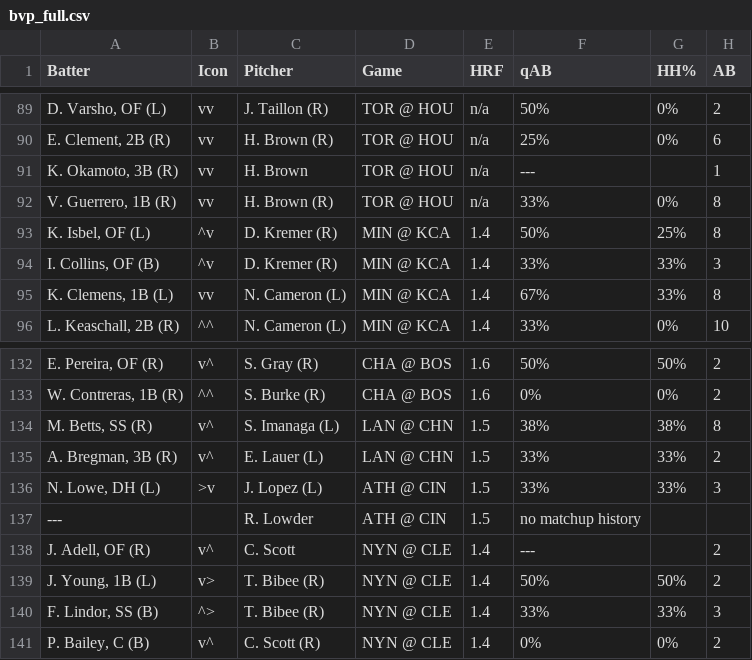
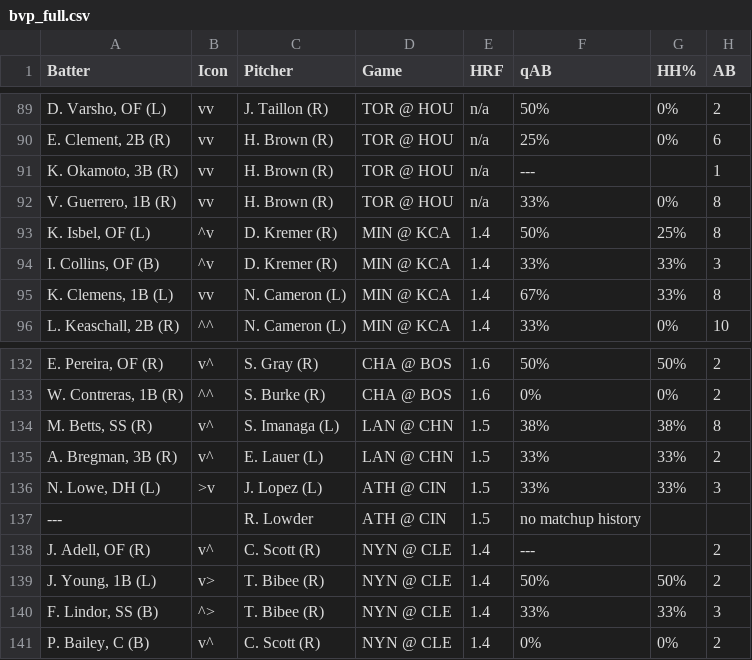
Before and after one commit to lgdsbrand/MLB-Hitters-Hub, a CSV file: backend/bvp_full.csv, drawn as a sheet; only a part is shown, gaps mark what is left out; the diff covers the shown part only; the diff names each change by its address in the sheet, - before the commit and + after, or states it on an @@ line.

```diff
--- a/backend/bvp_full.csv
+++ b/backend/bvp_full.csv
-C91 (Pitcher): H. Brown
+C91 (Pitcher): H. Brown (R)
-C138 (Pitcher): C. Scott
+C138 (Pitcher): C. Scott (R)
```
Also changed, not shown: 24 edited cells elsewhere in this file, backend/hr_pred_full.csv, 2 other files.
